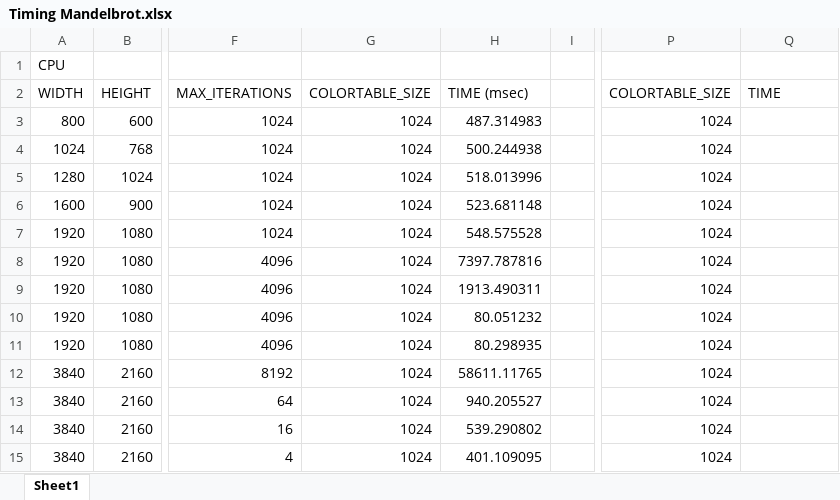
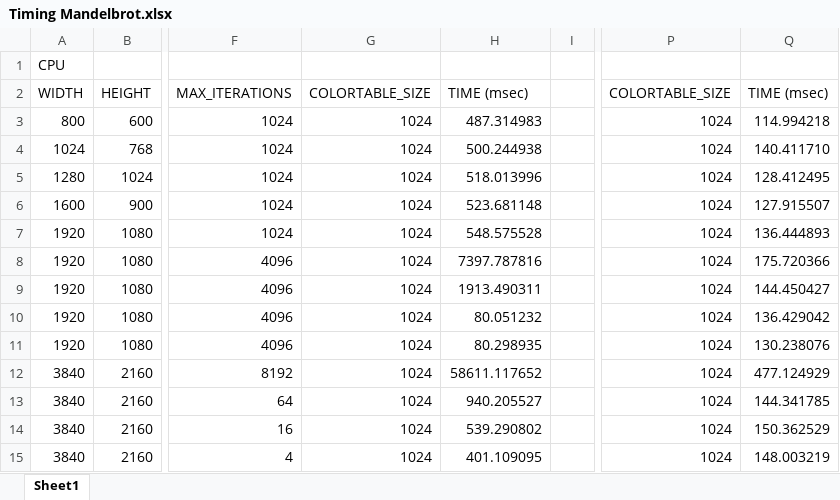
Before and after one commit to MrJaeqx/TSE6, an Excel workbook: Timing Mandelbrot.xlsx, sheet Sheet1, drawn as a sheet; only a part is shown, gaps mark what is left out; values as stored, in another font and other column widths than the file's, no borders; the diff names each change by its address in the sheet, - before the commit and + after, or states it on an @@ line.

```diff
--- a/Timing Mandelbrot.xlsx (sheet Sheet1)
+++ b/Timing Mandelbrot.xlsx (sheet Sheet1)
-Q2: TIME
+Q2: TIME (msec)
-Q3: (empty)
+Q3: 114.994218
-Q4: (empty)
+Q4: 140.411710
-Q5: (empty)
+Q5: 128.412495
-Q6: (empty)
+Q6: 127.915507
-Q7: (empty)
+Q7: 136.444893
-Q8: (empty)
+Q8: 175.720366
-Q9: (empty)
+Q9: 144.450427
-Q10: (empty)
+Q10: 136.429042
-Q11: (empty)
+Q11: 130.238076
-H12: 58611.11765
+H12: 58611.117652
-Q12: (empty)
+Q12: 477.124929
-Q13: (empty)
+Q13: 144.341785
-Q14: (empty)
+Q14: 150.362529
-Q15: (empty)
+Q15: 148.003219
```
Also changed, not shown: 13 other files.
